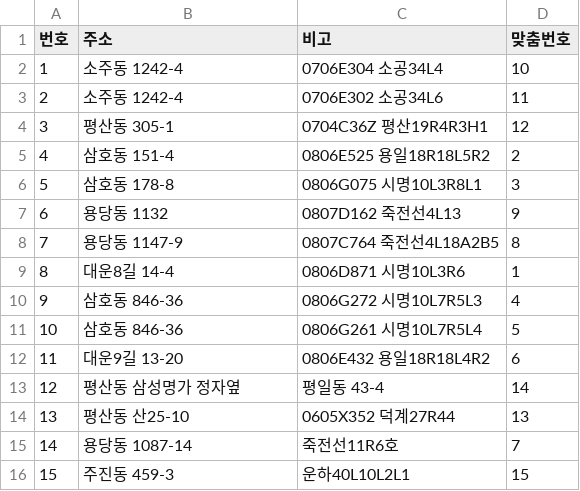
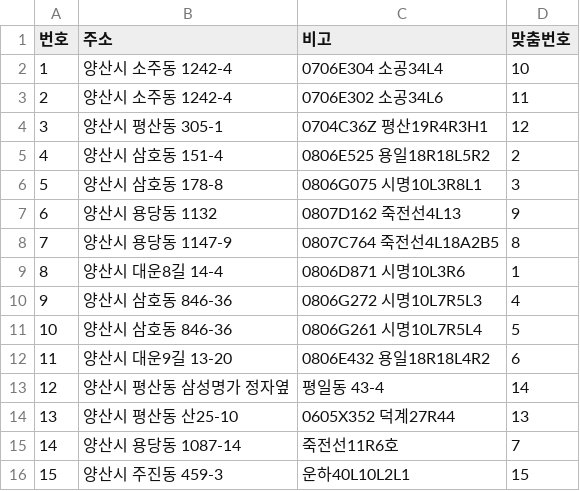
Before and after one commit to naraengys/naraengys.github.io, a CSV file: data/work_address.csv, drawn as a sheet.

```diff
--- a/data/work_address.csv
+++ b/data/work_address.csv
@@ -1,16 +1,16 @@
 "번호","주소","비고","맞춤번호"
-"1","소주동 1242-4","0706E304 소공34L4","10"
-"2","소주동 1242-4","0706E302 소공34L6","11"
-"3","평산동 305-1","0704C36Z 평산19R4R3H1","12"
-"4","삼호동 151-4","0806E525 용일18R18L5R2","2"
-"5","삼호동 178-8","0806G075 시명10L3R8L1","3"
-"6","용당동 1132","0807D162 죽전선4L13","9"
-"7","용당동 1147-9","0807C764 죽전선4L18A2B5","8"
-"8","대운8길 14-4","0806D871 시명10L3R6","1"
-"9","삼호동 846-36","0806G272 시명10L7R5L3","4"
-"10","삼호동 846-36","0806G261 시명10L7R5L4","5"
-"11","대운9길 13-20","0806E432 용일18R18L4R2","6"
-"12","평산동 삼성명가 정자옆"," 평일동 43-4","14"
-"13","평산동 산25-10","0605X352 덕계27R44","13"
-"14","용당동 1087-14"," 죽전선11R6호","7"
-"15","주진동 459-3"," 운하40L10L2L1","15"
+"1","양산시 소주동 1242-4","0706E304 소공34L4","10"
+"2","양산시 소주동 1242-4","0706E302 소공34L6","11"
+"3","양산시 평산동 305-1","0704C36Z 평산19R4R3H1","12"
+"4","양산시 삼호동 151-4","0806E525 용일18R18L5R2","2"
+"5","양산시 삼호동 178-8","0806G075 시명10L3R8L1","3"
+"6","양산시 용당동 1132","0807D162 죽전선4L13","9"
+"7","양산시 용당동 1147-9","0807C764 죽전선4L18A2B5","8"
+"8","양산시 대운8길 14-4","0806D871 시명10L3R6","1"
+"9","양산시 삼호동 846-36","0806G272 시명10L7R5L3","4"
+"10","양산시 삼호동 846-36","0806G261 시명10L7R5L4","5"
+"11","양산시 대운9길 13-20","0806E432 용일18R18L4R2","6"
+"12","양산시 평산동 삼성명가 정자옆"," 평일동 43-4","14"
+"13","양산시 평산동 산25-10","0605X352 덕계27R44","13"
+"14","양산시 용당동 1087-14"," 죽전선11R6호","7"
+"15","양산시 주진동 459-3"," 운하40L10L2L1","15"
```
